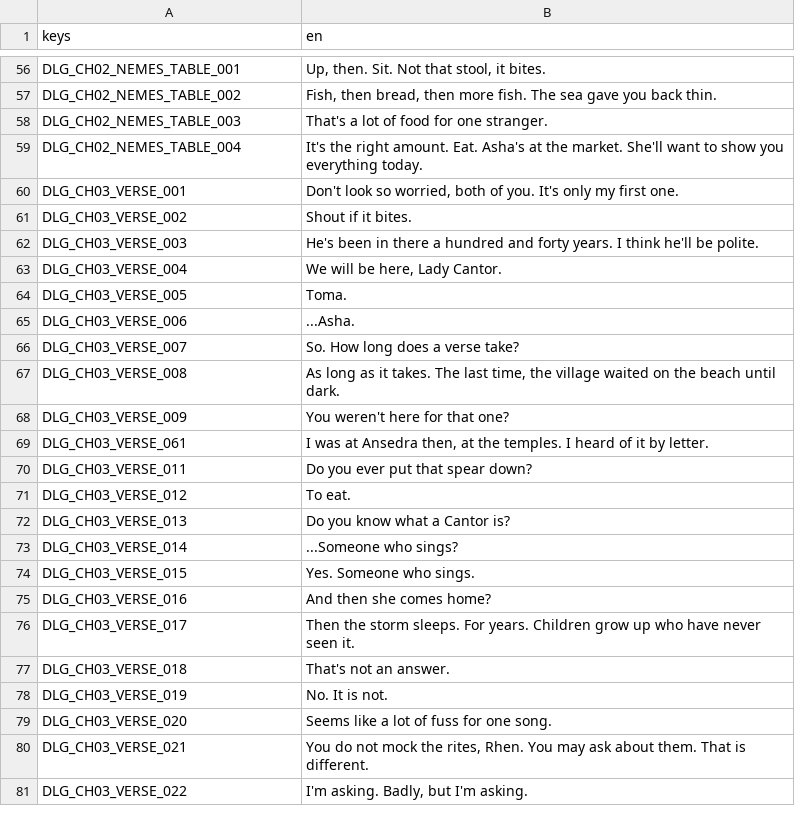
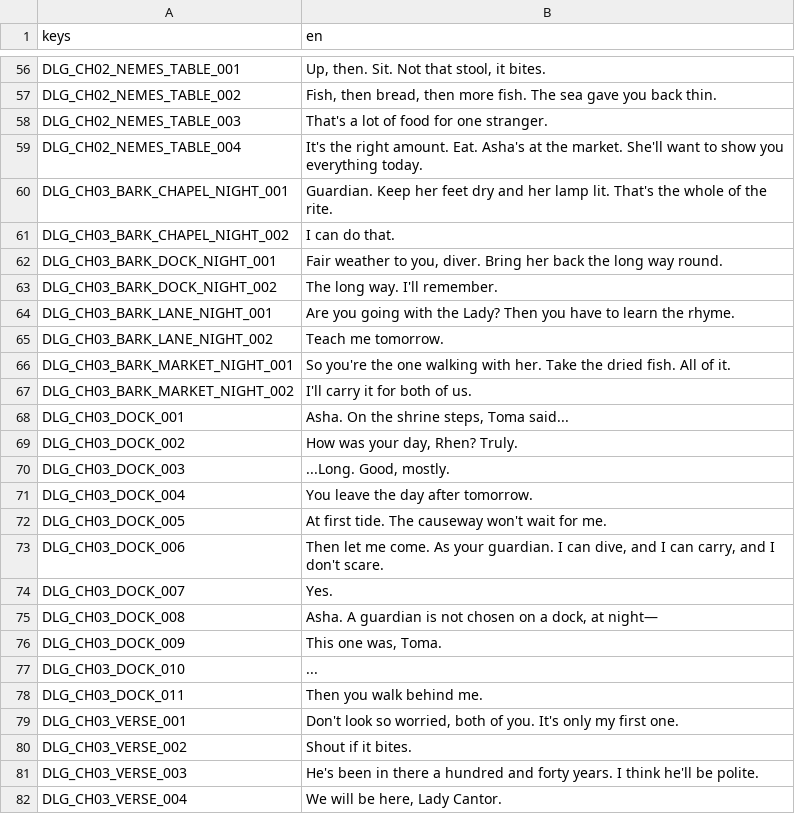
Before and after one commit to LeviticusFigglebottom/ClaudalFantasyX, a CSV file: game/data/loc/dialogue.csv, drawn as a sheet; only a part is shown, gaps mark what is left out; the shorter side is filled out with more unchanged rows.

```diff
--- a/game/data/loc/dialogue.csv
+++ b/game/data/loc/dialogue.csv
@@ -59,2 +59,21 @@ DLG_CH02_NEMES_TABLE_003,That's a lot of food for one stranger.
 DLG_CH02_NEMES_TABLE_004,It's the right amount. Eat. Asha's at the market. She'll want to show you everything today.
+DLG_CH03_BARK_CHAPEL_NIGHT_001,Guardian. Keep her feet dry and her lamp lit. That's the whole of the rite.
+DLG_CH03_BARK_CHAPEL_NIGHT_002,I can do that.
+DLG_CH03_BARK_DOCK_NIGHT_001,"Fair weather to you, diver. Bring her back the long way round."
+DLG_CH03_BARK_DOCK_NIGHT_002,The long way. I'll remember.
+DLG_CH03_BARK_LANE_NIGHT_001,Are you going with the Lady? Then you have to learn the rhyme.
+DLG_CH03_BARK_LANE_NIGHT_002,Teach me tomorrow.
+DLG_CH03_BARK_MARKET_NIGHT_001,So you're the one walking with her. Take the dried fish. All of it.
+DLG_CH03_BARK_MARKET_NIGHT_002,I'll carry it for both of us.
+DLG_CH03_DOCK_001,"Asha. On the shrine steps, Toma said..."
+DLG_CH03_DOCK_002,"How was your day, Rhen? Truly."
+DLG_CH03_DOCK_003,"...Long. Good, mostly."
+DLG_CH03_DOCK_004,You leave the day after tomorrow.
+DLG_CH03_DOCK_005,At first tide. The causeway won't wait for me.
+DLG_CH03_DOCK_006,"Then let me come. As your guardian. I can dive, and I can carry, and I don't scare."
+DLG_CH03_DOCK_007,Yes.
+DLG_CH03_DOCK_008,"Asha. A guardian is not chosen on a dock, at night—"
+DLG_CH03_DOCK_009,"This one was, Toma."
+DLG_CH03_DOCK_010,...
+DLG_CH03_DOCK_011,Then you walk behind me.
 DLG_CH03_VERSE_001,"Don't look so worried, both of you. It's only my first one."
```
Also changed, not shown: 25 other files.
